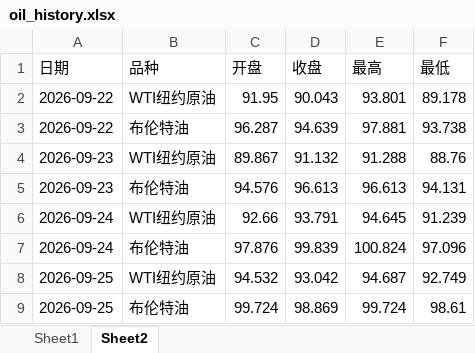
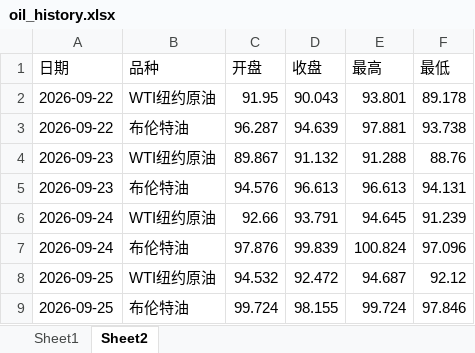
Before and after one commit to no532/Oil-price-update, an Excel workbook: 国际/oil_history.xlsx, sheet Sheet2, drawn as a sheet; values as stored, in another font and other column widths than the file's, no borders; the diff names each change by its address in the sheet, - before the commit and + after, or states it on an @@ line.

```diff
--- a/国际/oil_history.xlsx (sheet Sheet2)
+++ b/国际/oil_history.xlsx (sheet Sheet2)
-D8 (收盘): 93.042
+D8 (收盘): 92.472
-F8 (最低): 92.749
+F8 (最低): 92.12
-D9 (收盘): 98.869
+D9 (收盘): 98.155
-F9 (最低): 98.61
+F9 (最低): 97.846
```
Also changed, not shown: sheet Sheet1, 3 other files.
